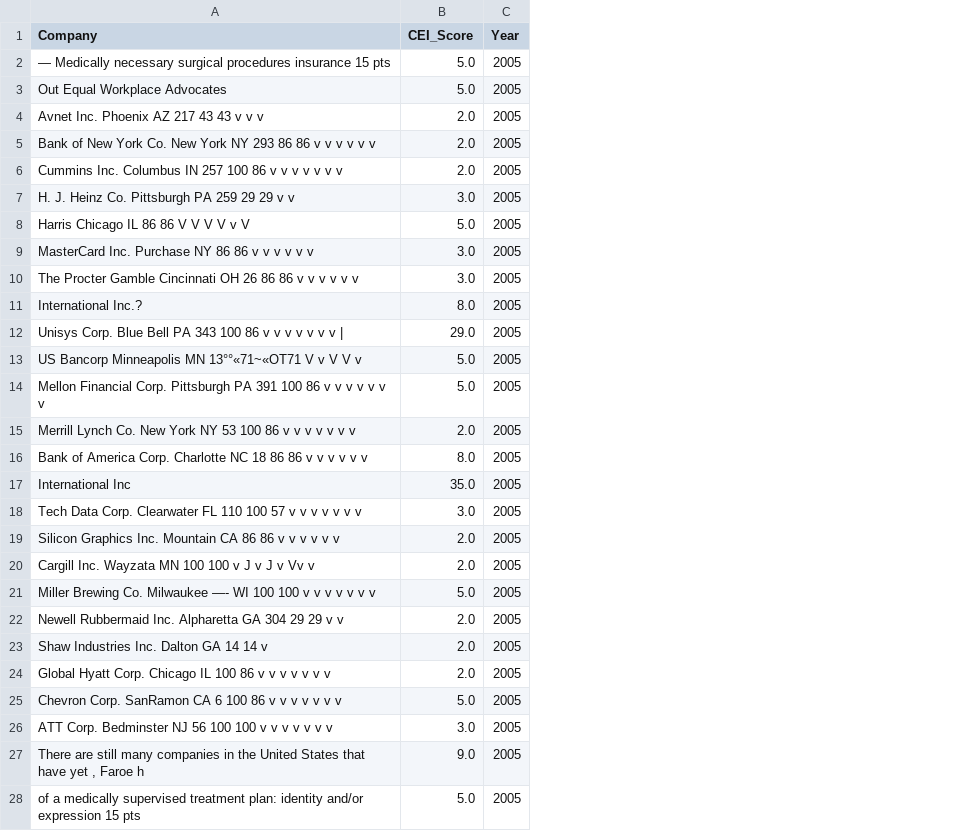
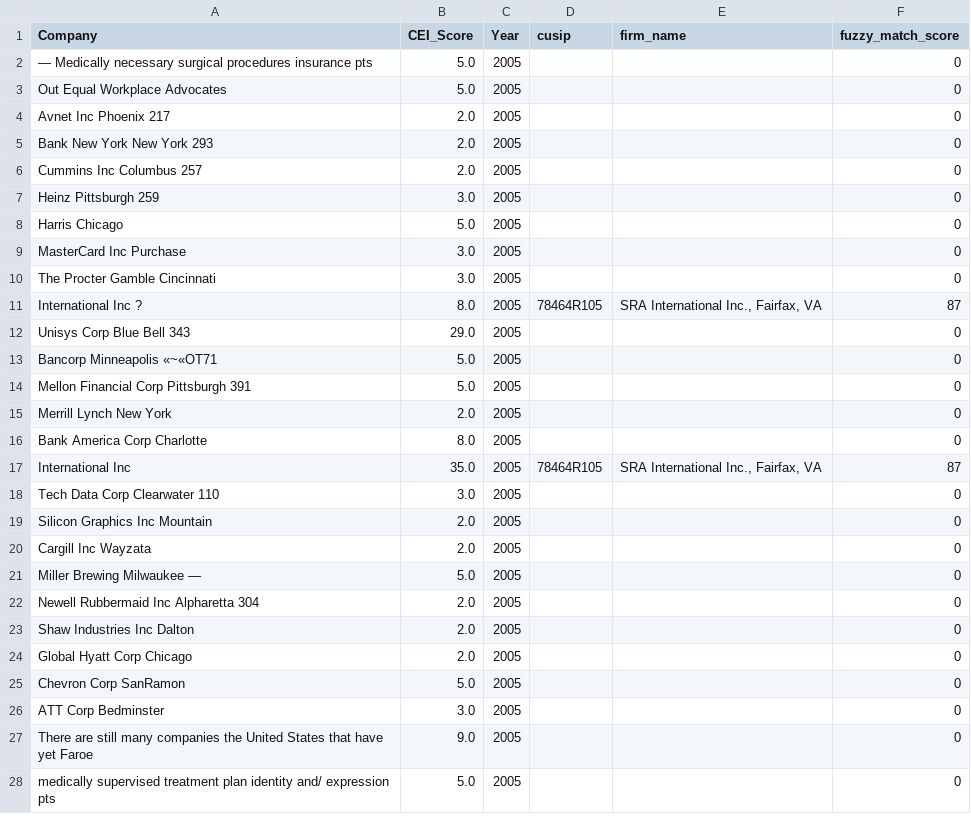
Before and after one commit to guy-amir/profit-from-protest, a CSV file: data/processed/cei/cei_2005.csv, drawn as a sheet; only a part is shown; the diff covers the shown part only; the diff names each change by its address in the sheet, - before the commit and + after, or states it on an @@ line.

```diff
--- a/data/processed/cei/cei_2005.csv
+++ b/data/processed/cei/cei_2005.csv
+column D (cusip), rows 11-17: 78464R105 |  |  |  |  |  | 78464R105
+column E (firm_name), rows 11-17: SRA International Inc., Fairfax, VA |  |  |  |  |  | SRA International Inc., Fairfax, VA
+column F (fuzzy_match_score), rows 2-28: 0 | 0 | 0 | 0 | 0 | 0 | 0 | 0 | 0 | 87 | 0 | 0 | 0 | 0 | 0 | 87 | 0 | 0 | 0 | 0 | 0 | 0 | 0 | 0 | 0 | 0 | 0
-A2 (Company): …procedures insurance 15 pts
+A2 (Company): …procedures insurance pts
-A4 (Company): Avnet Inc. Phoenix AZ 217 43 43 v v v
+A4 (Company): Avnet Inc Phoenix 217
-A5 (Company): Bank of New York Co. New York NY 293 86 86 v v v v v v
+A5 (Company): Bank New York New York 293
-A6 (Company): Cummins Inc. Columbus IN 257 100 86 v v v v v v v
+A6 (Company): Cummins Inc Columbus 257
-A7 (Company): H. J. Heinz Co. Pittsburgh PA 259 29 29 v v
+A7 (Company): Heinz Pittsburgh 259
-A8 (Company): Harris Chicago IL 86 86 V V V V v V
+A8 (Company): Harris Chicago
-A9 (Company): MasterCard Inc. Purchase NY 86 86 v v v v v v
+A9 (Company): MasterCard Inc Purchase
-A10 (Company): The Procter Gamble Cincinnati OH 26 86 86 v v v v v v
+A10 (Company): The Procter Gamble Cincinnati
-A11 (Company): International Inc.?
+A11 (Company): International Inc ?
-A12 (Company): Unisys Corp. Blue Bell PA 343 100 86 v v v v v v v |
+A12 (Company): Unisys Corp Blue Bell 343
-A13 (Company): US Bancorp Minneapolis MN 13°°«71~«OT71 V v V V v
+A13 (Company): Bancorp Minneapolis «~«OT71
-A14 (Company): Mellon Financial Corp. Pittsburgh PA 391 100 86 v v v v v v v
+A14 (Company): Mellon Financial Corp Pittsburgh 391
-A15 (Company): Merrill Lynch Co. New York NY 53 100 86 v v v v v v v
+A15 (Company): Merrill Lynch New York
-A16 (Company): Bank of America Corp. Charlotte NC 18 86 86 v v v v v v
+A16 (Company): Bank America Corp Charlotte
-A18 (Company): Tech Data Corp. Clearwater FL 110 100 57 v v v v v v v
+A18 (Company): Tech Data Corp Clearwater 110
-A19 (Company): Silicon Graphics Inc. Mountain CA 86 86 v v v v v v
+A19 (Company): Silicon Graphics Inc Mountain
-A20 (Company): Cargill Inc. Wayzata MN 100 100 v J v J v Vv v
+A20 (Company): Cargill Inc Wayzata
-A21 (Company): Miller Brewing Co. Milwaukee —- WI 100 100 v v v v v v v
+A21 (Company): Miller Brewing Milwaukee —
-A22 (Company): Newell Rubbermaid Inc. Alpharetta GA 304 29 29 v v
+A22 (Company): Newell Rubbermaid Inc Alpharetta 304
-A23 (Company): Shaw Industries Inc. Dalton GA 14 14 v
+A23 (Company): Shaw Industries Inc Dalton
-A24 (Company): Global Hyatt Corp. Chicago IL 100 86 v v v v v v v
+A24 (Company): Global Hyatt Corp Chicago
-A25 (Company): Chevron Corp. SanRamon CA 6 100 86 v v v v v v v
+A25 (Company): Chevron Corp SanRamon
-A26 (Company): ATT Corp. Bedminster NJ 56 100 100 v v v v v v v
+A26 (Company): ATT Corp Bedminster
-A27 (Company): …many companies in the United States that have yet , Faroe h
+A27 (Company): …many companies the United States that have yet Faroe
-A28 (Company): of a medically supervised treatment plan: identity and/or expression 15 pts
+A28 (Company): medically supervised treatment plan identity and/ expression pts
```
Also changed, not shown: 10 edited cells elsewhere in this file, data/processed/cei/cei_2002.csv, data/processed/cei/cei_2003.csv, 21 other files.
